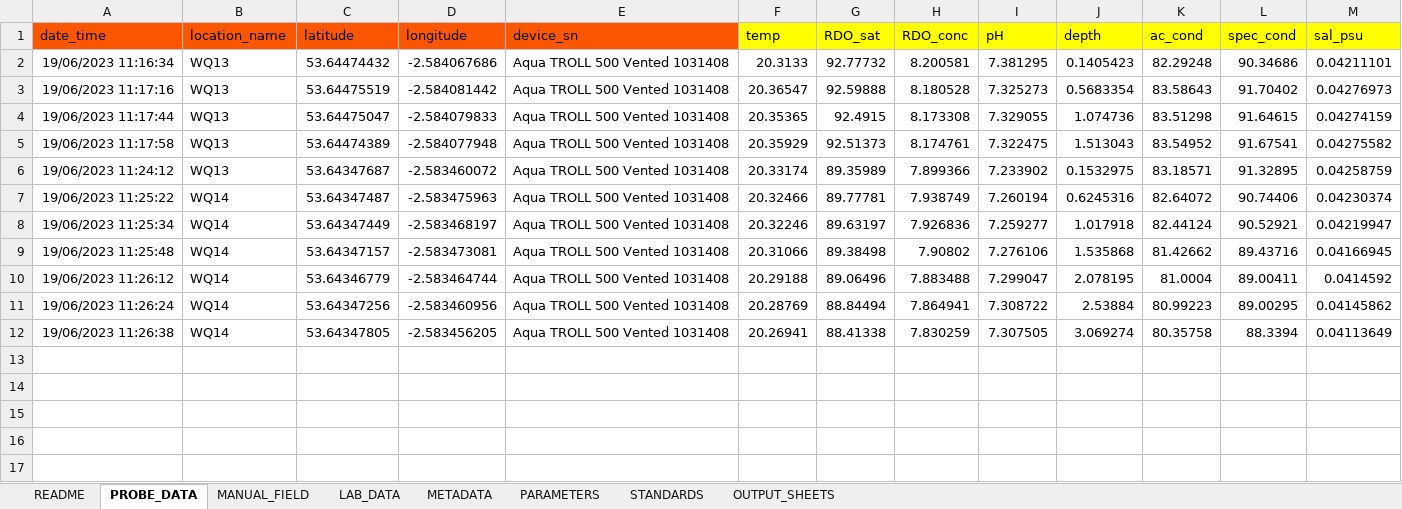
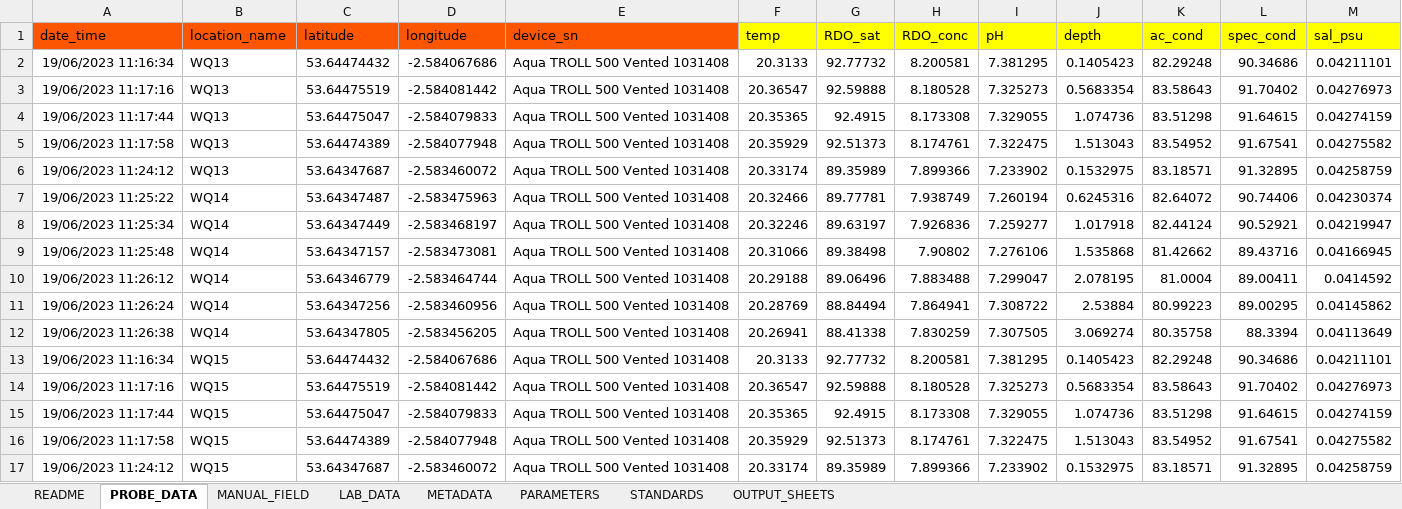
Before and after one commit to APEM-LTD/WQ_analysis_tool, an Excel workbook: Data/WQ template example_data.xlsx, sheet PROBE_DATA, drawn as a sheet; values as stored, in another font and other column widths than the file's, no borders; conditional formats not drawn; the diff names each change by its address in the sheet, - before the commit and + after, or states it on an @@ line.

```diff
--- a/Data/WQ template example_data.xlsx (sheet PROBE_DATA)
+++ b/Data/WQ template example_data.xlsx (sheet PROBE_DATA)
+row 13: 19/06/2023 11:16:34 | WQ15 | 53.64474432 | -2.584067686 | Aqua TROLL 500 Vented 1031408 | 20.3133 | 92.77732 | 8.200581 | 7.381295 | 0.1405423 | 82.29248 | 90.34686 | 0.04211101
+row 14: 19/06/2023 11:17:16 | WQ15 | 53.64475519 | -2.584081442 | Aqua TROLL 500 Vented 1031408 | 20.36547 | 92.59888 | 8.180528 | 7.325273 | 0.5683354 | 83.58643 | 91.70402 | 0.04276973
+row 15: 19/06/2023 11:17:44 | WQ15 | 53.64475047 | -2.584079833 | Aqua TROLL 500 Vented 1031408 | 20.35365 | 92.4915 | 8.173308 | 7.329055 | 1.074736 | 83.51298 | 91.64615 | 0.04274159
+row 16: 19/06/2023 11:17:58 | WQ15 | 53.64474389 | -2.584077948 | Aqua TROLL 500 Vented 1031408 | 20.35929 | 92.51373 | 8.174761 | 7.322475 | 1.513043 | 83.54952 | 91.67541 | 0.04275582
+row 17: 19/06/2023 11:24:12 | WQ15 | 53.64347687 | -2.583460072 | Aqua TROLL 500 Vented 1031408 | 20.33174 | 89.35989 | 7.899366 | 7.233902 | 0.1532975 | 83.18571 | 91.32895 | 0.04258759
```
Also changed, not shown: sheet METADATA, 1 other file.
